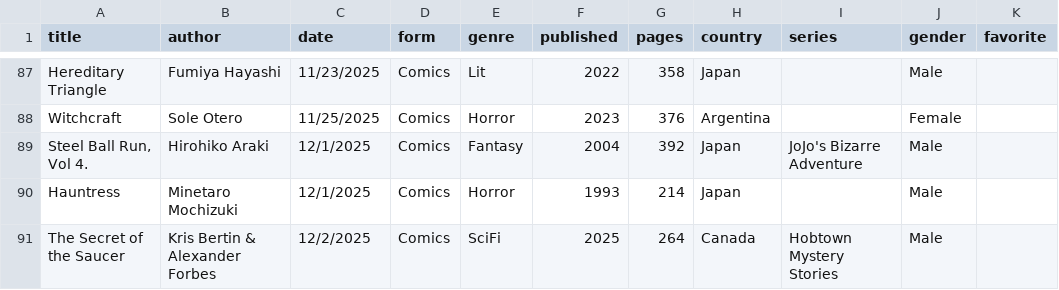
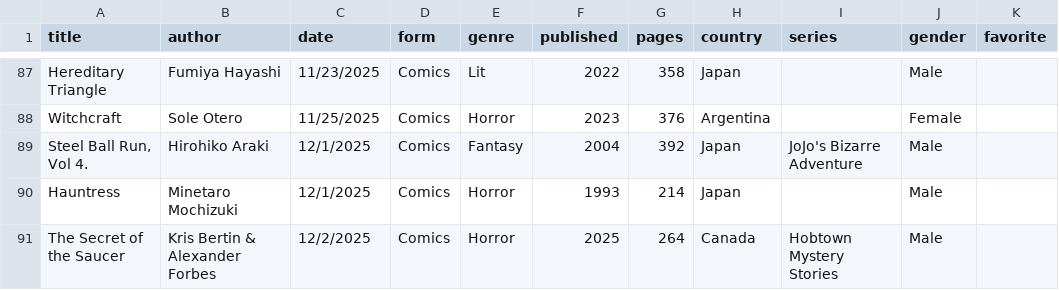
Before and after one commit to carey-james/Reading-List, a CSV file: 2025/books.csv, drawn as a sheet; only a part is shown, gaps mark what is left out; the diff names each change by its address in the sheet, - before the commit and + after, or states it on an @@ line.

Commit message:
Update books.csv

```diff
--- a/2025/books.csv
+++ b/2025/books.csv
-E91 (genre): SciFi
+E91 (genre): Horror
```
